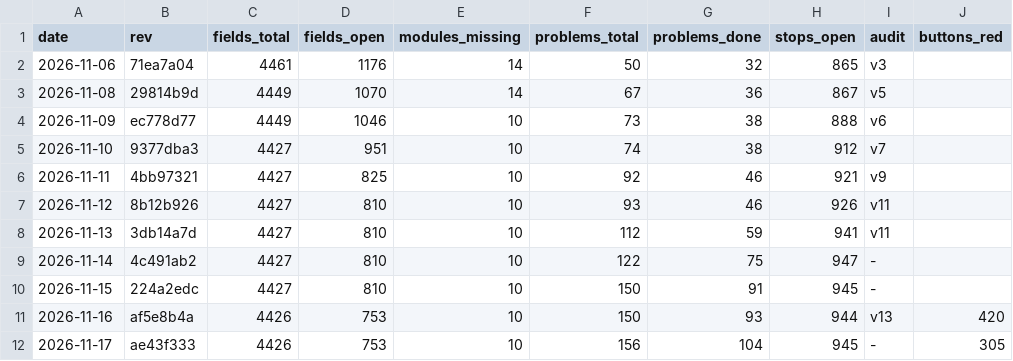
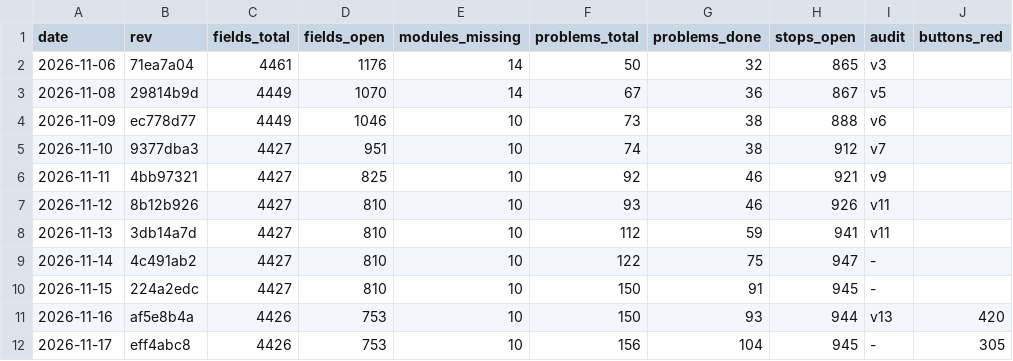
Before and after one commit to Bolebey/openbfme-godot, a TSV file: docs/ennorath/PROGRESS.tsv, drawn as a sheet; only a part is shown; the diff names each change by its address in the sheet, - before the commit and + after, or states it on an @@ line.

```diff
--- a/docs/ennorath/PROGRESS.tsv
+++ b/docs/ennorath/PROGRESS.tsv
-B12 (rev): ae43f333
+B12 (rev): eff4abc8
```
Also changed, not shown: 2 other files.
